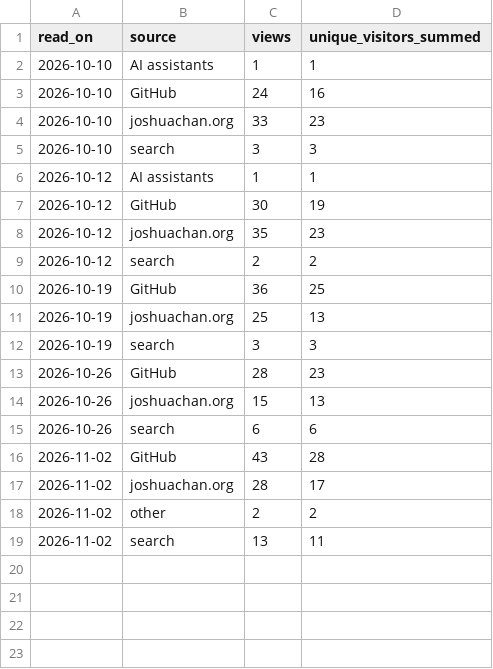
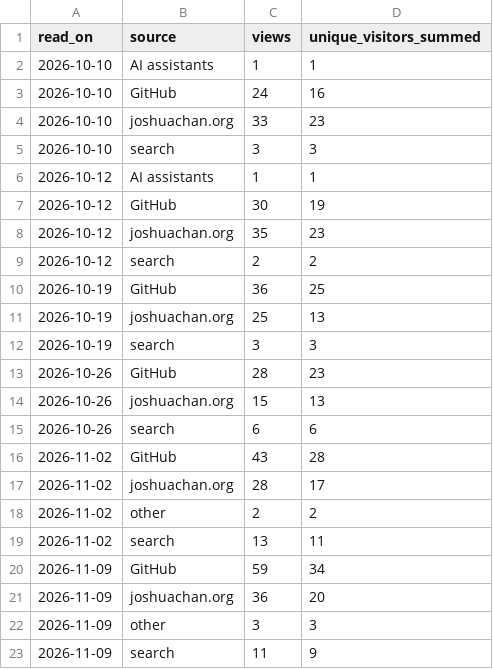
Before and after one commit to joshuaccchan/bayesian-macroeconometrics, a CSV file: .github/traffic/referrers.csv, drawn as a sheet.

```diff
--- a/.github/traffic/referrers.csv
+++ b/.github/traffic/referrers.csv
@@ -19 +19,5 @@ read_on,source,views,unique_visitors_summed
 2026-11-02,search,13,11
+2026-11-09,GitHub,59,34
+2026-11-09,joshuachan.org,36,20
+2026-11-09,other,3,3
+2026-11-09,search,11,9
```
Also changed, not shown: .github/traffic/daily.csv, .github/traffic/paths.csv, 1 other file.
